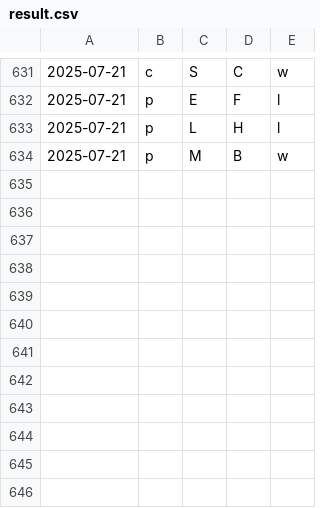
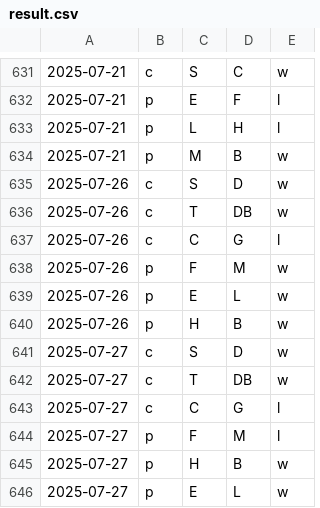
Before and after one commit to firedial/til, a CSV file: yakyuRank/sakura/result.csv, drawn as a sheet; only a part is shown, gaps mark what is left out.

```diff
--- a/yakyuRank/sakura/result.csv
+++ b/yakyuRank/sakura/result.csv
@@ -634 +634,13 @@
 2025-07-21,p,M,B,w
+2025-07-26,c,S,D,w
+2025-07-26,c,T,DB,w
+2025-07-26,c,C,G,l
+2025-07-26,p,F,M,w
+2025-07-26,p,E,L,w
+2025-07-26,p,H,B,w
+2025-07-27,c,S,D,w
+2025-07-27,c,T,DB,w
+2025-07-27,c,C,G,l
+2025-07-27,p,F,M,l
+2025-07-27,p,H,B,w
+2025-07-27,p,E,L,w
```
Also changed, not shown: yakyuRank/sakura/data.csv, 2 other files.
